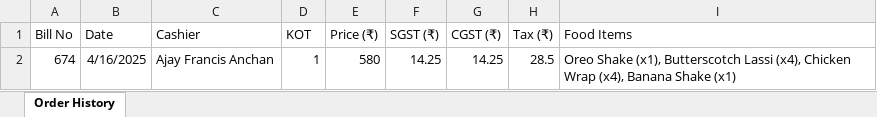
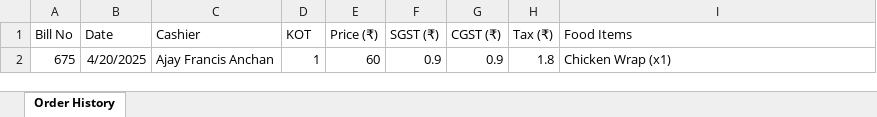
Before and after one commit to alstonmendonca/ProperLCP, an Excel workbook: todays_orders.xlsx, sheet Order History, drawn as a sheet; values as stored, in another font and other column widths than the file's, no borders; removed rows and columns are numbered as before the commit, all else as after; the diff names each change by its address in the sheet, - before the commit and + after, or states it on an @@ line.

```diff
--- a/todays_orders.xlsx (sheet Order History)
+++ b/todays_orders.xlsx (sheet Order History)
-row 2: 674 | 4/16/2025 | Ajay Francis Anchan | 1 | 580 | 14.25 | 14.25 | 28.5 | Oreo Shake (x1), Butterscotch Lassi (x4), Chicken Wrap (x4), Banana Shake (x1)
+row 2: 675 | 4/20/2025 | Ajay Francis Anchan | 1 | 60 | 0.9 | 0.9 | 1.8 | Chicken Wrap (x1)
```
Also changed, not shown: export.xlsx, 4 other files.
